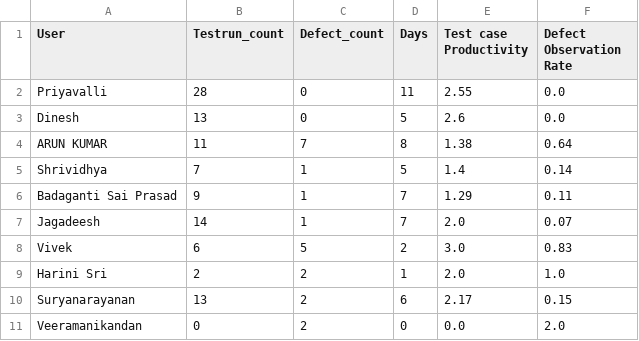
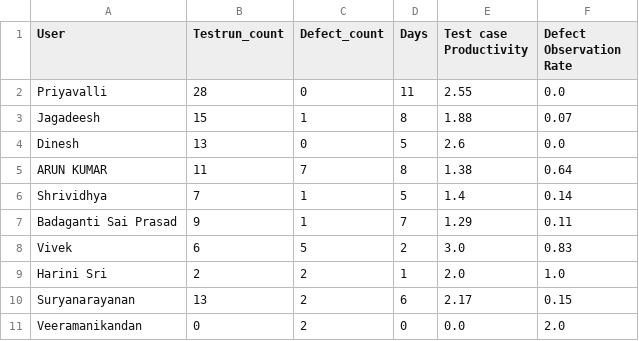
Before and after one commit to DineshGoverthanan/KCE_KPI, a CSV file: kp_data.csv, drawn as a sheet; removed rows and columns are numbered as before the commit, all else as after; the diff names each change by its address in the sheet, - before the commit and + after, or states it on an @@ line.

```diff
--- a/kp_data.csv
+++ b/kp_data.csv
+row 3: Jagadeesh | 15 | 1 | 8 | 1.88 | 0.07
-row 7: Jagadeesh | 14 | 1 | 7 | 2.0 | 0.07
```
Also changed, not shown: 1 other file.
